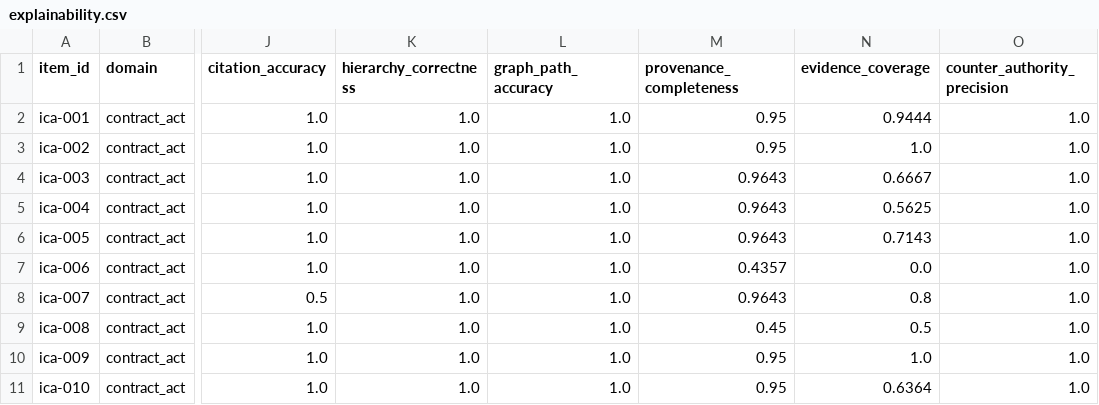
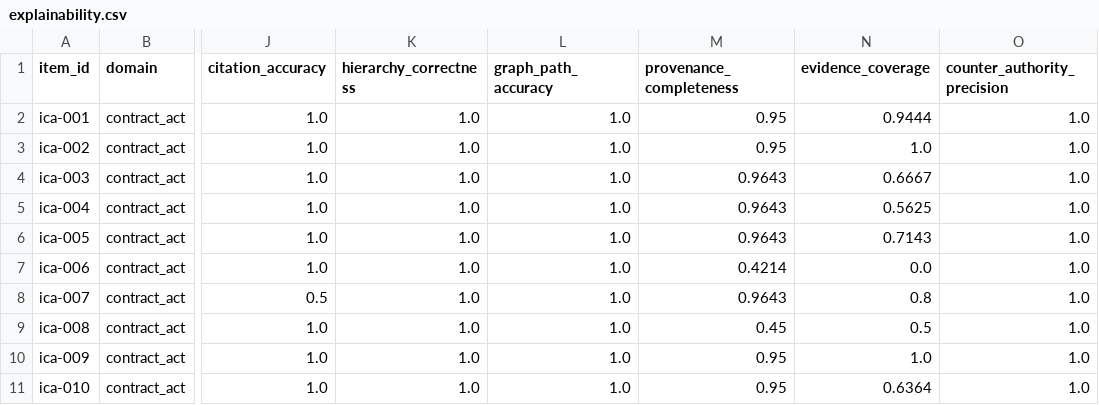
Before and after one commit to Krishsuthar91/indian-legal-graphrag, a CSV file: evaluation/reports/explainability.csv, drawn as a sheet; only a part is shown, gaps mark what is left out; the diff names each change by its address in the sheet, - before the commit and + after, or states it on an @@ line.

```diff
--- a/evaluation/reports/explainability.csv
+++ b/evaluation/reports/explainability.csv
-M7 (provenance_completeness): 0.4357
+M7 (provenance_completeness): 0.4214
```
Also changed, not shown: evaluation/reports/ablation.csv, evaluation/reports/per_query.csv, 19 other files.
